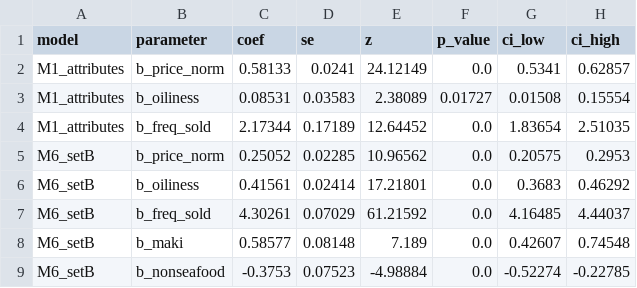
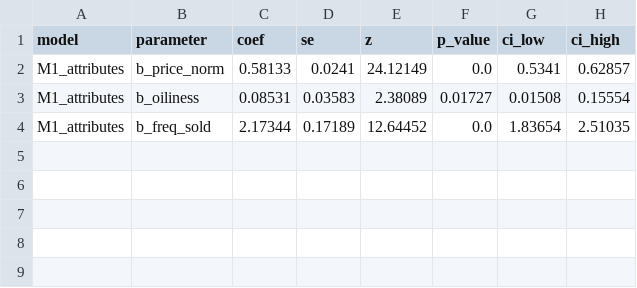
Before and after one commit to maty20arriagada/Tarea-3-Sushi, a CSV file: outputs/tables/mnl_attributes_results.csv, drawn as a sheet.

Commit message:
Update implementation plan, R documentation, outputs, and model scripts

```diff
--- a/outputs/tables/mnl_attributes_results.csv
+++ b/outputs/tables/mnl_attributes_results.csv
@@ -4,6 +4 @@ M1_attributes,b_oiliness,0.08531,0.03583,2.38089,0.01727,0.01508,0.15554
 M1_attributes,b_freq_sold,2.17344,0.17189,12.64452,0.0,1.83654,2.51035
-M6_setB,b_price_norm,0.25052,0.02285,10.96562,0.0,0.20575,0.2953
-M6_setB,b_oiliness,0.41561,0.02414,17.21801,0.0,0.3683,0.46292
-M6_setB,b_freq_sold,4.30261,0.07029,61.21592,0.0,4.16485,4.44037
-M6_setB,b_maki,0.58577,0.08148,7.189,0.0,0.42607,0.74548
-M6_setB,b_nonseafood,-0.3753,0.07523,-4.98884,0.0,-0.52274,-0.22785
```
Also changed, not shown: outputs/tables/model_comparison.csv, outputs/tables/scenario_A_toro.csv, 24 other files.
